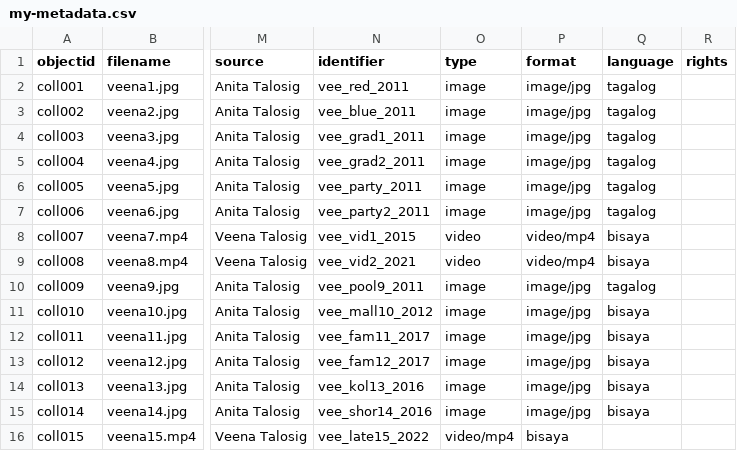
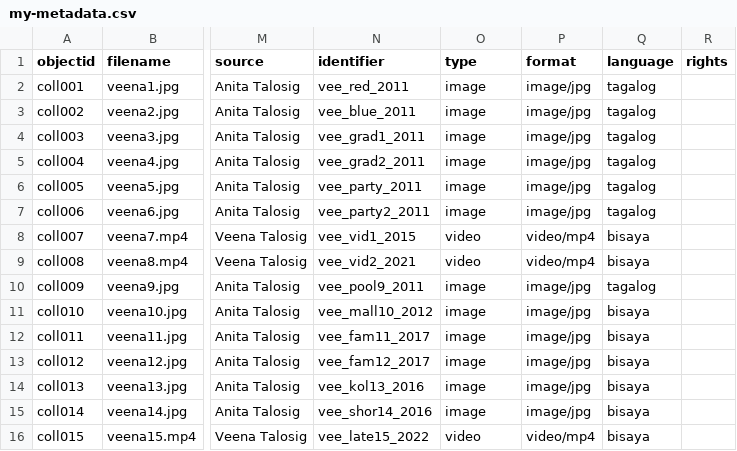
Before and after one commit to Zveena/Veena-s-Childhood-Memories, a CSV file: _data/my-metadata.csv, drawn as a sheet; only a part is shown, gaps mark what is left out; the diff names each change by its address in the sheet, - before the commit and + after, or states it on an @@ line.

Commit message:
Update my-metadata.csv

```diff
--- a/_data/my-metadata.csv
+++ b/_data/my-metadata.csv
-O16 (type): video/mp4
+O16 (type): video
-P16 (format): bisaya
+P16 (format): video/mp4
-Q16 (language): (empty)
+Q16 (language): bisaya
```
